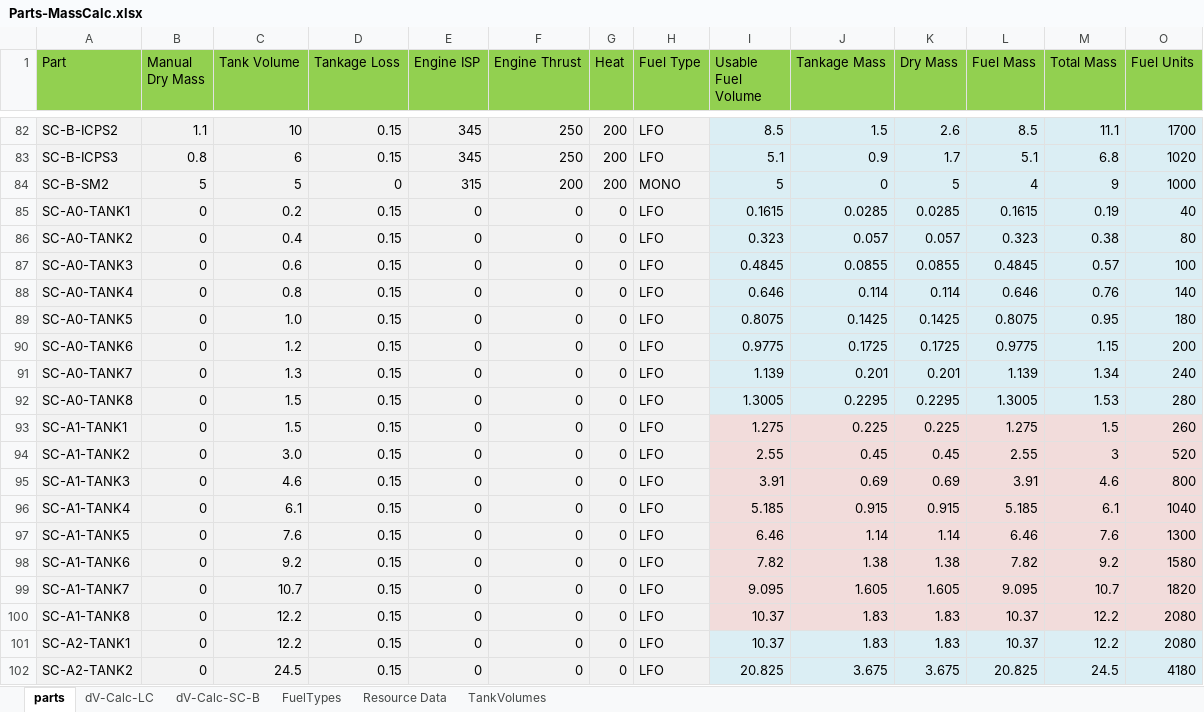
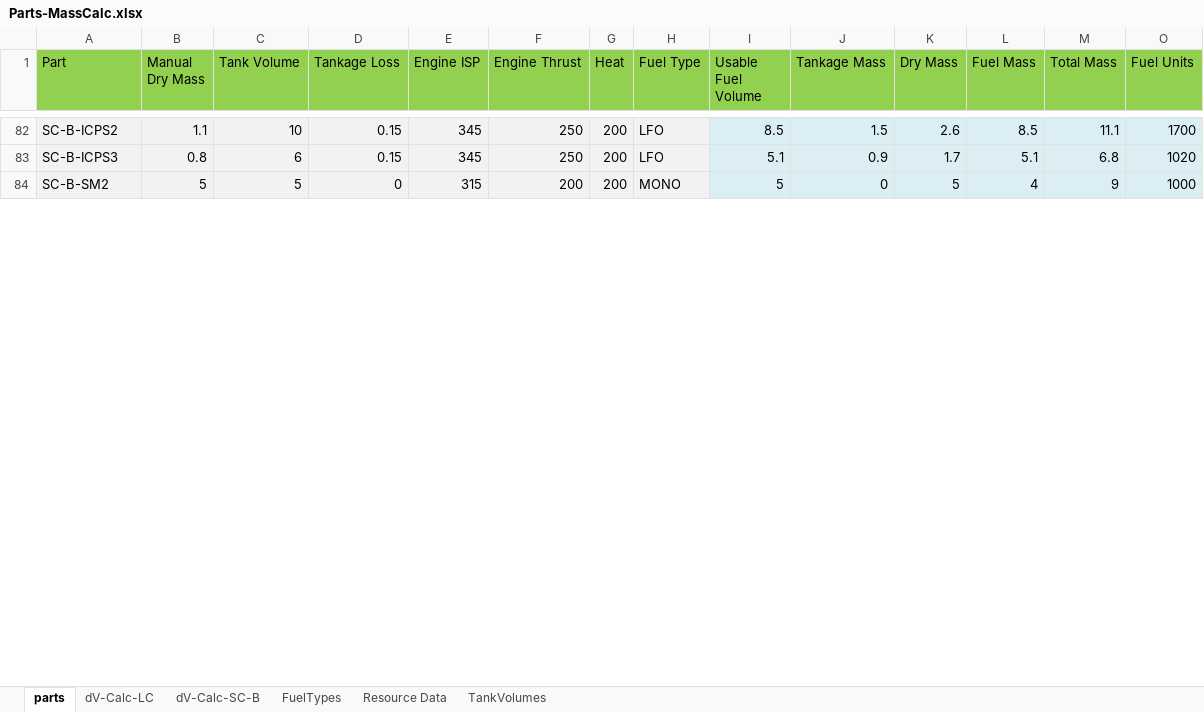
Before and after one commit to shadowmage45/SSTULabs, an Excel workbook: GameData/SSTU/Parts/Parts-MassCalc.xlsx, sheet parts, drawn as a sheet; only a part is shown, gaps mark what is left out; values as stored, in another font and other column widths than the file's, no borders; removed rows and columns are numbered as before the commit, all else as after; rows hold the shown columns only; the diff covers the shown part only; the diff names each change by its address in the sheet, - before the commit and + after, or states it on an @@ line.

```diff
--- a/GameData/SSTU/Parts/Parts-MassCalc.xlsx (sheet parts)
+++ b/GameData/SSTU/Parts/Parts-MassCalc.xlsx (sheet parts)
-row 85: SC-A0-TANK1 | 0 | 0.2 | 0.15 | 0 | 0 | 0 | LFO | 0.1615 | 0.0285 | 0.0285 | 0.1615 | 0.19 | 40
-row 86: SC-A0-TANK2 | 0 | 0.4 | 0.15 | 0 | 0 | 0 | LFO | 0.323 | 0.057 | 0.057 | 0.323 | 0.38 | 80
-row 87: SC-A0-TANK3 | 0 | 0.6 | 0.15 | 0 | 0 | 0 | LFO | 0.4845 | 0.0855 | 0.0855 | 0.4845 | 0.57 | 100
-row 88: SC-A0-TANK4 | 0 | 0.8 | 0.15 | 0 | 0 | 0 | LFO | 0.646 | 0.114 | 0.114 | 0.646 | 0.76 | 140
-row 89: SC-A0-TANK5 | 0 | 1.0 | 0.15 | 0 | 0 | 0 | LFO | 0.8075 | 0.1425 | 0.1425 | 0.8075 | 0.95 | 180
-row 90: SC-A0-TANK6 | 0 | 1.2 | 0.15 | 0 | 0 | 0 | LFO | 0.9775 | 0.1725 | 0.1725 | 0.9775 | 1.15 | 200
-row 91: SC-A0-TANK7 | 0 | 1.3 | 0.15 | 0 | 0 | 0 | LFO | 1.139 | 0.201 | 0.201 | 1.139 | 1.34 | 240
-row 92: SC-A0-TANK8 | 0 | 1.5 | 0.15 | 0 | 0 | 0 | LFO | 1.3005 | 0.2295 | 0.2295 | 1.3005 | 1.53 | 280
-row 93: SC-A1-TANK1 | 0 | 1.5 | 0.15 | 0 | 0 | 0 | LFO | 1.275 | 0.225 | 0.225 | 1.275 | 1.5 | 260
-row 94: SC-A1-TANK2 | 0 | 3.0 | 0.15 | 0 | 0 | 0 | LFO | 2.55 | 0.45 | 0.45 | 2.55 | 3 | 520
-row 95: SC-A1-TANK3 | 0 | 4.6 | 0.15 | 0 | 0 | 0 | LFO | 3.91 | 0.69 | 0.69 | 3.91 | 4.6 | 800
-row 96: SC-A1-TANK4 | 0 | 6.1 | 0.15 | 0 | 0 | 0 | LFO | 5.185 | 0.915 | 0.915 | 5.185 | 6.1 | 1040
-row 97: SC-A1-TANK5 | 0 | 7.6 | 0.15 | 0 | 0 | 0 | LFO | 6.46 | 1.14 | 1.14 | 6.46 | 7.6 | 1300
-row 98: SC-A1-TANK6 | 0 | 9.2 | 0.15 | 0 | 0 | 0 | LFO | 7.82 | 1.38 | 1.38 | 7.82 | 9.2 | 1580
-row 99: SC-A1-TANK7 | 0 | 10.7 | 0.15 | 0 | 0 | 0 | LFO | 9.095 | 1.605 | 1.605 | 9.095 | 10.7 | 1820
-row 100: SC-A1-TANK8 | 0 | 12.2 | 0.15 | 0 | 0 | 0 | LFO | 10.37 | 1.83 | 1.83 | 10.37 | 12.2 | 2080
-row 101: SC-A2-TANK1 | 0 | 12.2 | 0.15 | 0 | 0 | 0 | LFO | 10.37 | 1.83 | 1.83 | 10.37 | 12.2 | 2080
-row 102: SC-A2-TANK2 | 0 | 24.5 | 0.15 | 0 | 0 | 0 | LFO | 20.825 | 3.675 | 3.675 | 20.825 | 24.5 | 4180
```
Also changed, not shown: 32 added rows and 14 removed rows elsewhere in this sheet, hidden cells, 19 other files.
